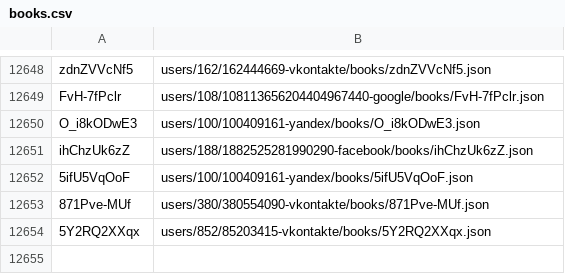
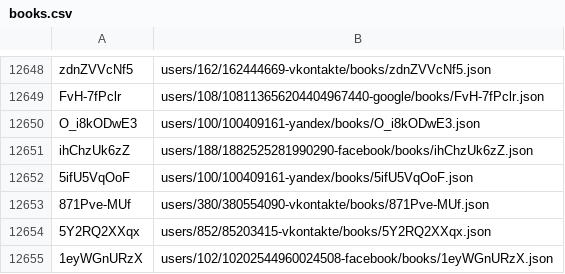
Before and after one commit to knigopis/repo.knigopis.com, a CSV file: books.csv, drawn as a sheet; only a part is shown, gaps mark what is left out; the diff names each change by its address in the sheet, - before the commit and + after, or states it on an @@ line.

Commit message:
Added book 'Мы' by 'Beaviska'

```diff
--- a/books.csv
+++ b/books.csv
+row 12655: 1eyWGnURzX | users/102/10202544960024508-facebook/books/1eyWGnURzX.json
```
Also changed, not shown: 8 other files.
